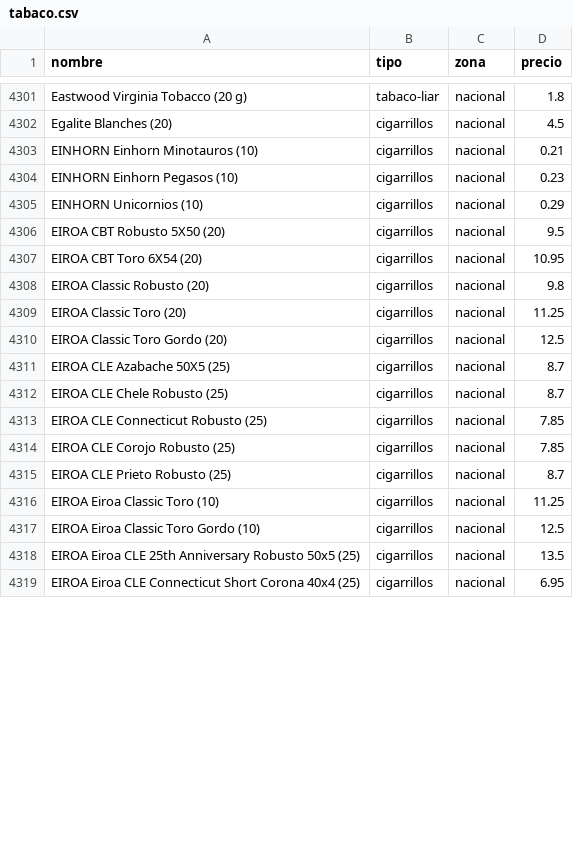
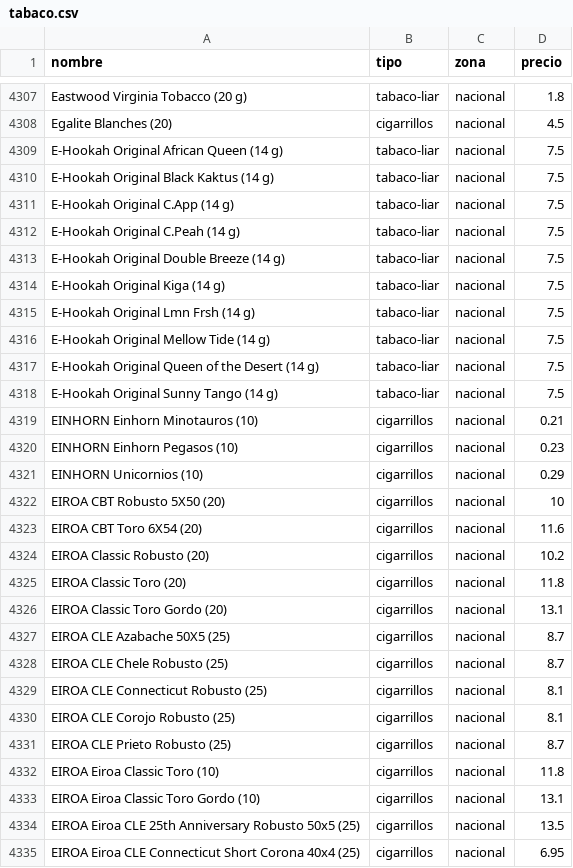
Before and after one commit to marcosics/mitabaco-new, a CSV file: tabaco.csv, drawn as a sheet; only a part is shown, gaps mark what is left out; the diff covers the shown part only.

```diff
--- a/tabaco.csv
+++ b/tabaco.csv
@@ -4302,2 +4308,12 @@ Eastwood Virginia Tobacco (20 g),tabaco-liar,nacional,1.8
 Egalite Blanches (20),cigarrillos,nacional,4.5
+E-Hookah Original African Queen (14 g),tabaco-liar,nacional,7.5
+E-Hookah Original Black Kaktus (14 g),tabaco-liar,nacional,7.5
+E-Hookah Original C.App (14 g),tabaco-liar,nacional,7.5
+E-Hookah Original C.Peah (14 g),tabaco-liar,nacional,7.5
+E-Hookah Original Double Breeze (14 g),tabaco-liar,nacional,7.5
+E-Hookah Original Kiga (14 g),tabaco-liar,nacional,7.5
+E-Hookah Original Lmn Frsh (14 g),tabaco-liar,nacional,7.5
+E-Hookah Original Mellow Tide (14 g),tabaco-liar,nacional,7.5
+E-Hookah Original Queen of the Desert (14 g),tabaco-liar,nacional,7.5
+E-Hookah Original Sunny Tango (14 g),tabaco-liar,nacional,7.5
 EINHORN Einhorn Minotauros (10),cigarrillos,nacional,0.21
@@ -4305,14 +4321,14 @@ EINHORN Einhorn Pegasos (10),cigarrillos,nacional,0.23
 EINHORN Unicornios (10),cigarrillos,nacional,0.29
-EIROA CBT Robusto 5X50 (20),cigarrillos,nacional,9.5
-EIROA CBT Toro 6X54 (20),cigarrillos,nacional,10.95
-EIROA Classic Robusto (20),cigarrillos,nacional,9.8
-EIROA Classic Toro (20),cigarrillos,nacional,11.25
-EIROA Classic Toro Gordo (20),cigarrillos,nacional,12.5
+EIROA CBT Robusto 5X50 (20),cigarrillos,nacional,10
+EIROA CBT Toro 6X54 (20),cigarrillos,nacional,11.6
+EIROA Classic Robusto (20),cigarrillos,nacional,10.2
+EIROA Classic Toro (20),cigarrillos,nacional,11.8
+EIROA Classic Toro Gordo (20),cigarrillos,nacional,13.1
 EIROA CLE Azabache 50X5 (25),cigarrillos,nacional,8.7
 EIROA CLE Chele Robusto (25),cigarrillos,nacional,8.7
-EIROA CLE Connecticut Robusto (25),cigarrillos,nacional,7.85
-EIROA CLE Corojo Robusto (25),cigarrillos,nacional,7.85
+EIROA CLE Connecticut Robusto (25),cigarrillos,nacional,8.1
+EIROA CLE Corojo Robusto (25),cigarrillos,nacional,8.1
 EIROA CLE Prieto Robusto (25),cigarrillos,nacional,8.7
-EIROA Eiroa Classic Toro (10),cigarrillos,nacional,11.25
-EIROA Eiroa Classic Toro Gordo (10),cigarrillos,nacional,12.5
+EIROA Eiroa Classic Toro (10),cigarrillos,nacional,11.8
+EIROA Eiroa Classic Toro Gordo (10),cigarrillos,nacional,13.1
 EIROA Eiroa CLE 25th Anniversary Robusto 50x5 (25),cigarrillos,nacional,13.5
```
Also changed, not shown: 28 added rows and 29 edited cells elsewhere in this file, 1 other file.
